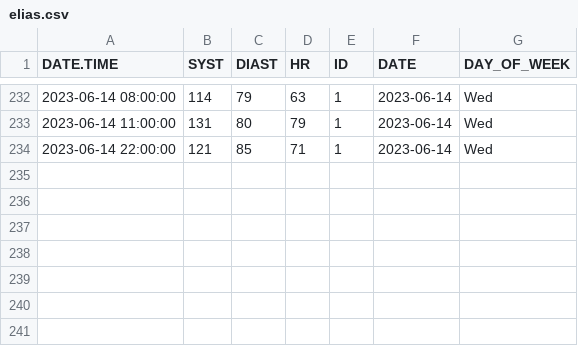
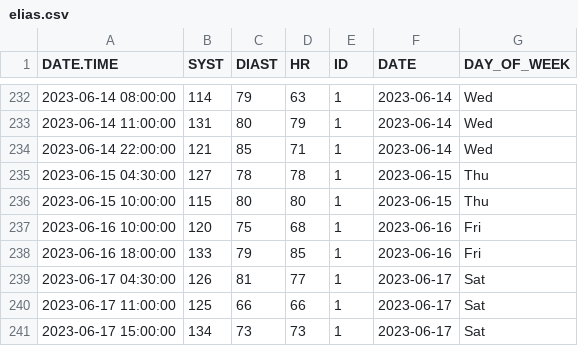
Before and after one commit to EliasArdila/bloodpressure, a CSV file: R/elias.csv, drawn as a sheet; only a part is shown, gaps mark what is left out; the diff names each change by its address in the sheet, - before the commit and + after, or states it on an @@ line.

```diff
--- a/R/elias.csv
+++ b/R/elias.csv
+row 235: 2023-06-15 04:30:00 | 127 | 78 | 78 | 1 | 2023-06-15 | Thu
+row 236: 2023-06-15 10:00:00 | 115 | 80 | 80 | 1 | 2023-06-15 | Thu
+row 237: 2023-06-16 10:00:00 | 120 | 75 | 68 | 1 | 2023-06-16 | Fri
+row 238: 2023-06-16 18:00:00 | 133 | 79 | 85 | 1 | 2023-06-16 | Fri
+row 239: 2023-06-17 04:30:00 | 126 | 81 | 77 | 1 | 2023-06-17 | Sat
+row 240: 2023-06-17 11:00:00 | 125 | 66 | 66 | 1 | 2023-06-17 | Sat
+row 241: 2023-06-17 15:00:00 | 134 | 73 | 73 | 1 | 2023-06-17 | Sat
```
Also changed, not shown: 31 other files.
